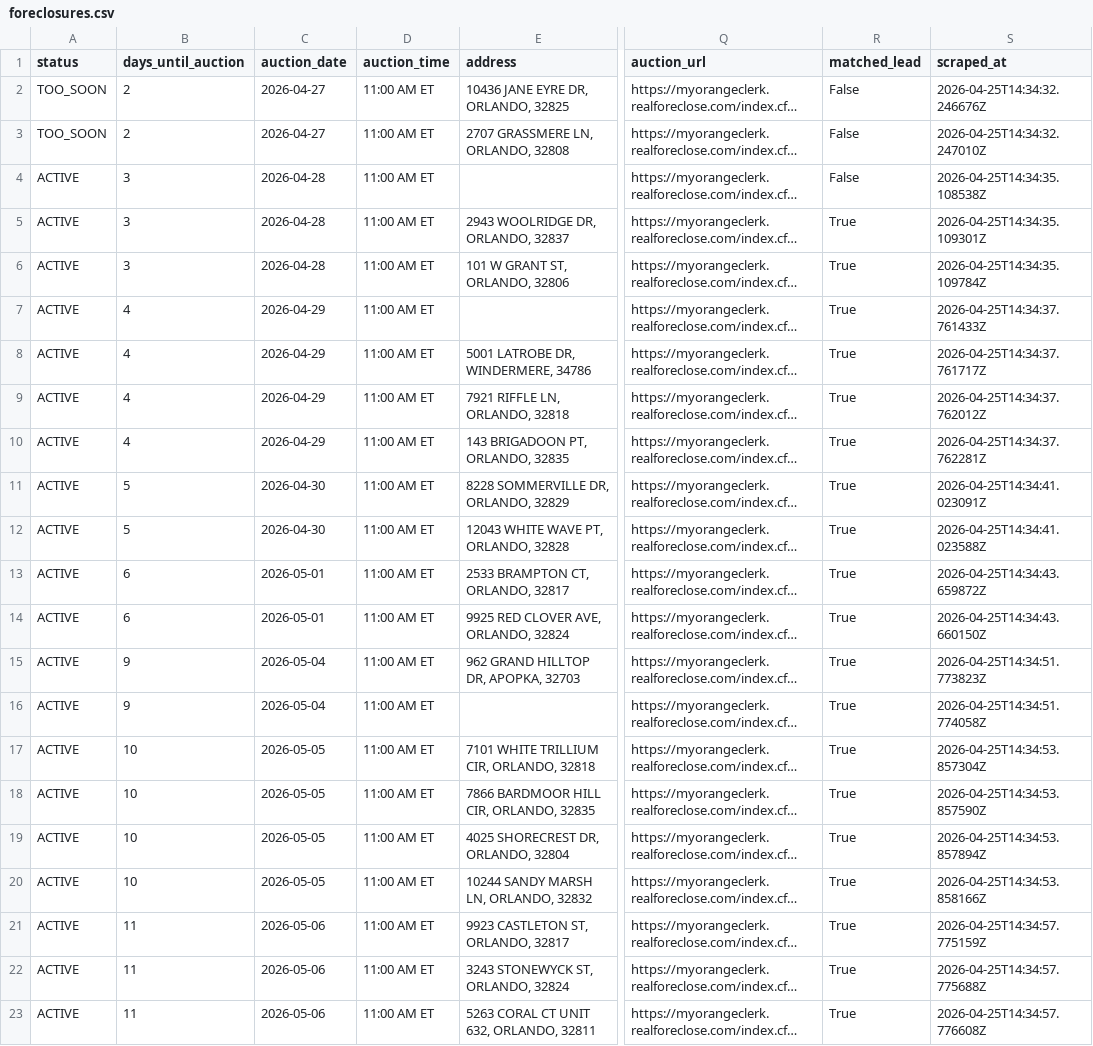
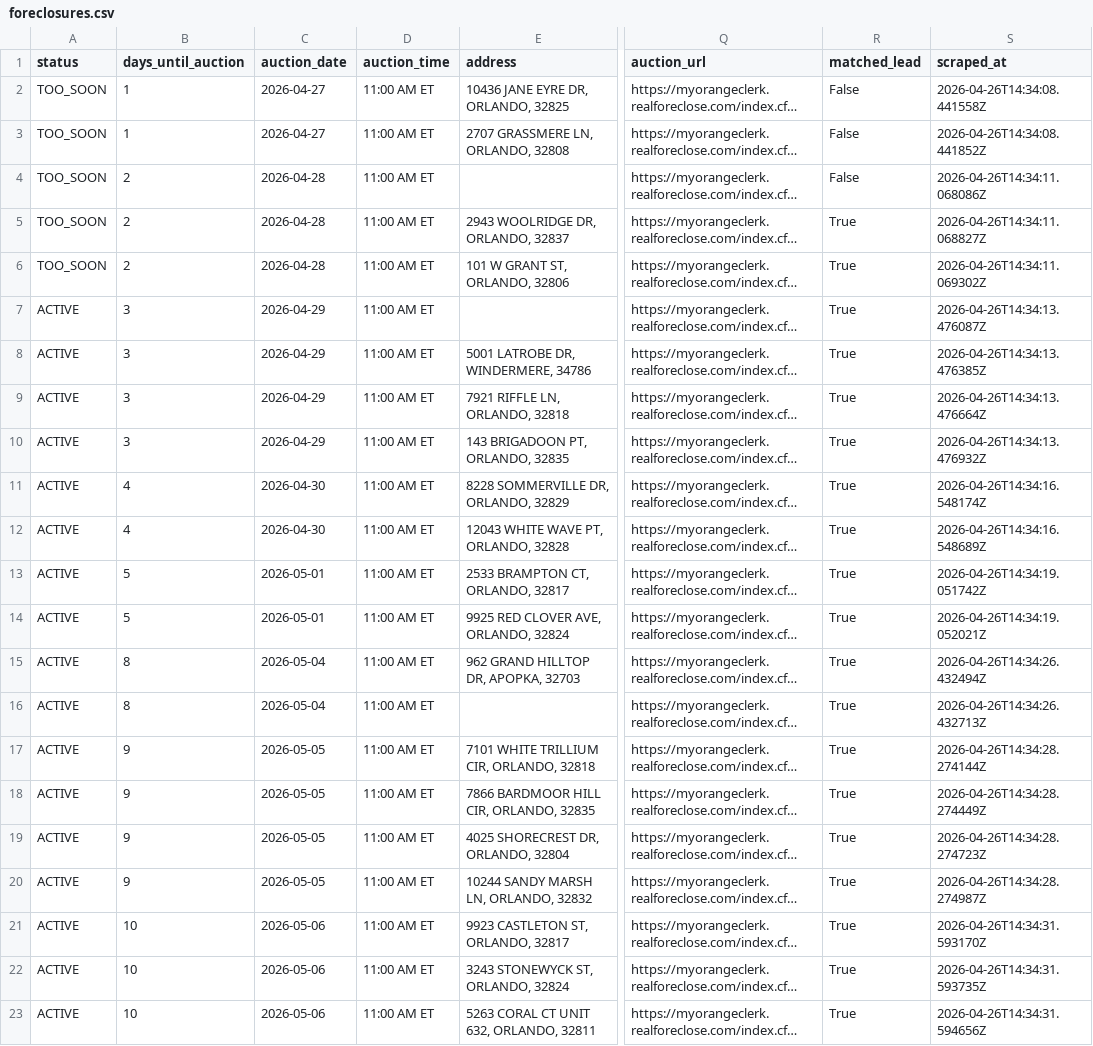
Before and after one commit to bigbuckoffers/OrangeCounty_Intel, a CSV file: data/foreclosures.csv, drawn as a sheet; only a part is shown, gaps mark what is left out; long unchanged cells end in …; the diff covers the shown part only; the diff names each change by its address in the sheet, - before the commit and + after, or states it on an @@ line.

```diff
--- a/data/foreclosures.csv
+++ b/data/foreclosures.csv
-B2:B3 (days_until_auction): 2
+B2:B3 (days_until_auction): 1
-S2 (scraped_at): 2026-04-25T14:34:32.246676Z
+S2 (scraped_at): 2026-04-26T14:34:08.441558Z
-S3 (scraped_at): 2026-04-25T14:34:32.247010Z
+S3 (scraped_at): 2026-04-26T14:34:08.441852Z
-A4:A6 (status): ACTIVE
+A4:A6 (status): TOO_SOON
-B4:B6 (days_until_auction): 3
+B4:B6 (days_until_auction): 2
-S4 (scraped_at): 2026-04-25T14:34:35.108538Z
+S4 (scraped_at): 2026-04-26T14:34:11.068086Z
-S5 (scraped_at): 2026-04-25T14:34:35.109301Z
+S5 (scraped_at): 2026-04-26T14:34:11.068827Z
-S6 (scraped_at): 2026-04-25T14:34:35.109784Z
+S6 (scraped_at): 2026-04-26T14:34:11.069302Z
-B7:B10 (days_until_auction): 4
+B7:B10 (days_until_auction): 3
-S7 (scraped_at): 2026-04-25T14:34:37.761433Z
+S7 (scraped_at): 2026-04-26T14:34:13.476087Z
-S8 (scraped_at): 2026-04-25T14:34:37.761717Z
+S8 (scraped_at): 2026-04-26T14:34:13.476385Z
-S9 (scraped_at): 2026-04-25T14:34:37.762012Z
+S9 (scraped_at): 2026-04-26T14:34:13.476664Z
-S10 (scraped_at): 2026-04-25T14:34:37.762281Z
+S10 (scraped_at): 2026-04-26T14:34:13.476932Z
-B11:B12 (days_until_auction): 5
+B11:B12 (days_until_auction): 4
-S11 (scraped_at): 2026-04-25T14:34:41.023091Z
+S11 (scraped_at): 2026-04-26T14:34:16.548174Z
-S12 (scraped_at): 2026-04-25T14:34:41.023588Z
+S12 (scraped_at): 2026-04-26T14:34:16.548689Z
-B13:B14 (days_until_auction): 6
+B13:B14 (days_until_auction): 5
-S13 (scraped_at): 2026-04-25T14:34:43.659872Z
+S13 (scraped_at): 2026-04-26T14:34:19.051742Z
-S14 (scraped_at): 2026-04-25T14:34:43.660150Z
+S14 (scraped_at): 2026-04-26T14:34:19.052021Z
-B15:B16 (days_until_auction): 9
+B15:B16 (days_until_auction): 8
-S15 (scraped_at): 2026-04-25T14:34:51.773823Z
+S15 (scraped_at): 2026-04-26T14:34:26.432494Z
-S16 (scraped_at): 2026-04-25T14:34:51.774058Z
+S16 (scraped_at): 2026-04-26T14:34:26.432713Z
-B17:B20 (days_until_auction): 10
+B17:B20 (days_until_auction): 9
-S17 (scraped_at): 2026-04-25T14:34:53.857304Z
+S17 (scraped_at): 2026-04-26T14:34:28.274144Z
-S18 (scraped_at): 2026-04-25T14:34:53.857590Z
+S18 (scraped_at): 2026-04-26T14:34:28.274449Z
-S19 (scraped_at): 2026-04-25T14:34:53.857894Z
+S19 (scraped_at): 2026-04-26T14:34:28.274723Z
-S20 (scraped_at): 2026-04-25T14:34:53.858166Z
+S20 (scraped_at): 2026-04-26T14:34:28.274987Z
-B21:B23 (days_until_auction): 11
+B21:B23 (days_until_auction): 10
-S21 (scraped_at): 2026-04-25T14:34:57.775159Z
+S21 (scraped_at): 2026-04-26T14:34:31.593170Z
-S22 (scraped_at): 2026-04-25T14:34:57.775688Z
+S22 (scraped_at): 2026-04-26T14:34:31.593735Z
-S23 (scraped_at): 2026-04-25T14:34:57.776608Z
+S23 (scraped_at): 2026-04-26T14:34:31.594656Z
```
Also changed, not shown: 20 edited cells elsewhere in this file, 3 other files.
